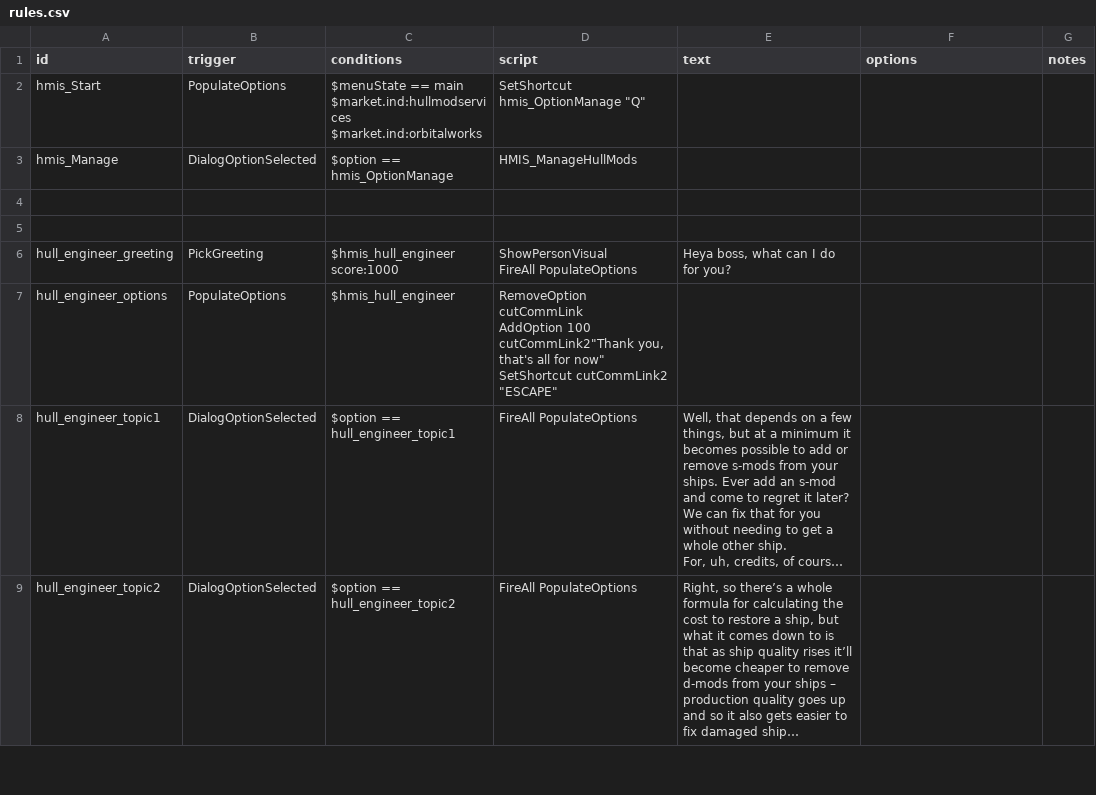
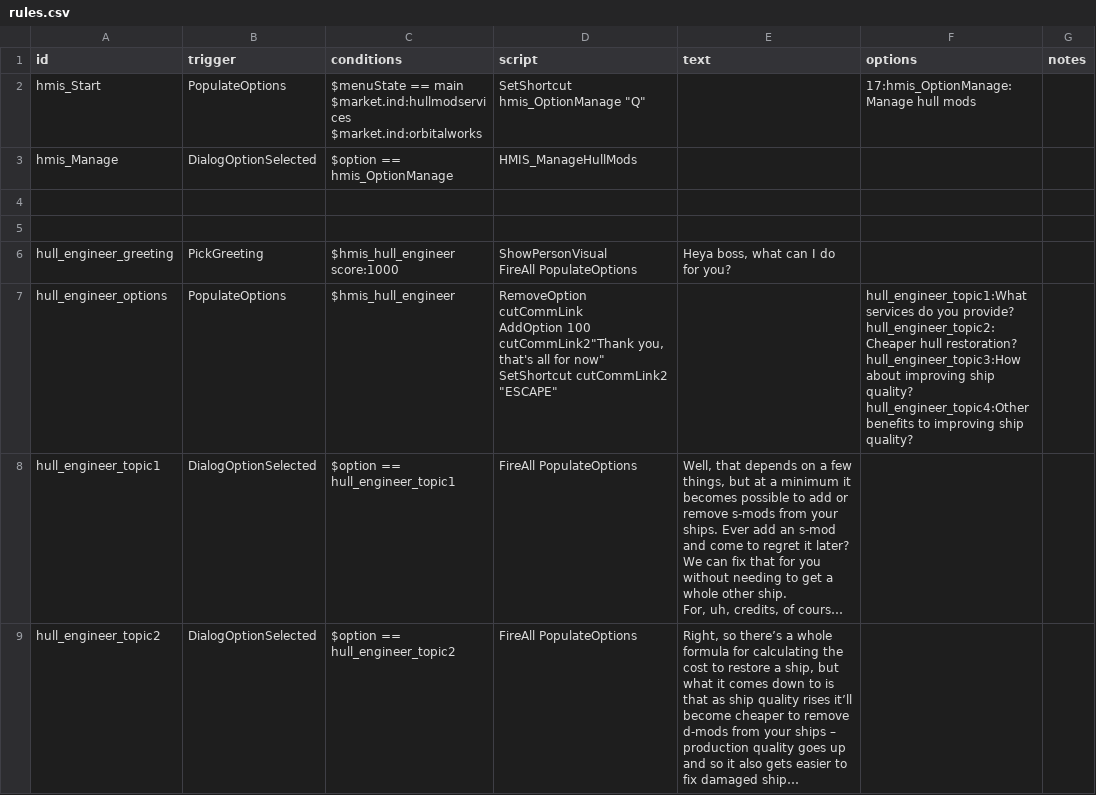
Before and after one commit to Pentarctagon/HullModIndustrialServices, a CSV file: data/campaign/rules.csv, drawn as a sheet; only a part is shown; long unchanged cells end in …; ↵ is a line break in a cell; the diff names each change by its address in the sheet, - before the commit and + after, or states it on an @@ line.

Commit message:
fixup

```diff
--- a/data/campaign/rules.csv
+++ b/data/campaign/rules.csv
-F2 (options): (empty)
+F2 (options): 17:hmis_OptionManage:Manage hull mods
-F7 (options): (empty)
+F7 (options): hull_engineer_topic1:What services do you provide? ↵ hull_engineer_topic2:Cheaper hull restoration? ↵ hull_engineer_topic3:How about improving ship quality? ↵ hull_engineer_topic4:Other benefits to improving ship quality?
```
